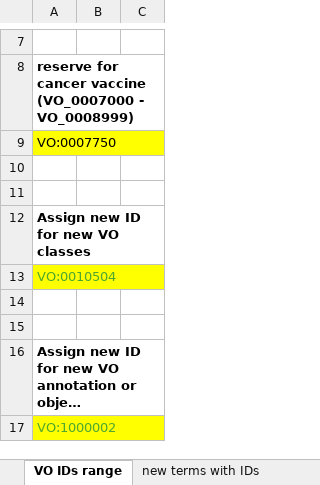
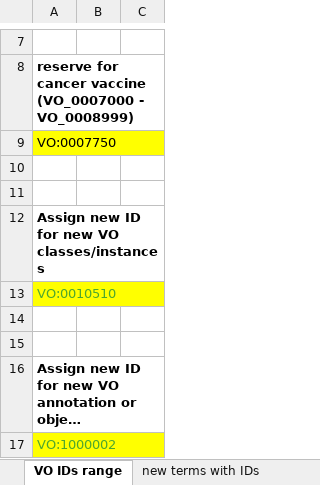
Before and after one commit to vaccineontology/VO, an Excel workbook: src/vo_new_terms_IDs.xlsx, sheet VO IDs range, drawn as a sheet; only a part is shown, gaps mark what is left out; long unchanged cells end in …; values as stored, in another font and other column widths than the file's, no borders; the diff names each change by its address in the sheet, - before the commit and + after, or states it on an @@ line.

```diff
--- a/src/vo_new_terms_IDs.xlsx (sheet VO IDs range)
+++ b/src/vo_new_terms_IDs.xlsx (sheet VO IDs range)
-A12: Assign new ID for new VO classes
+A12: Assign new ID for new VO classes/instances
-A13: VO:0010504
+A13: VO:0010510
```
Also changed, not shown: sheet new terms with IDs, 2 other files.
